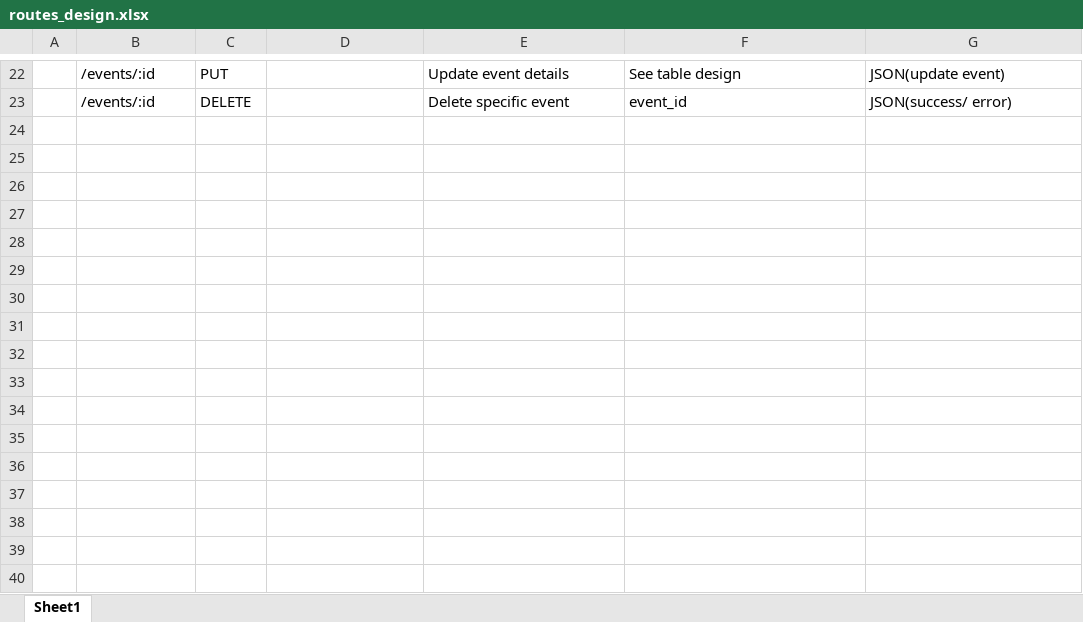
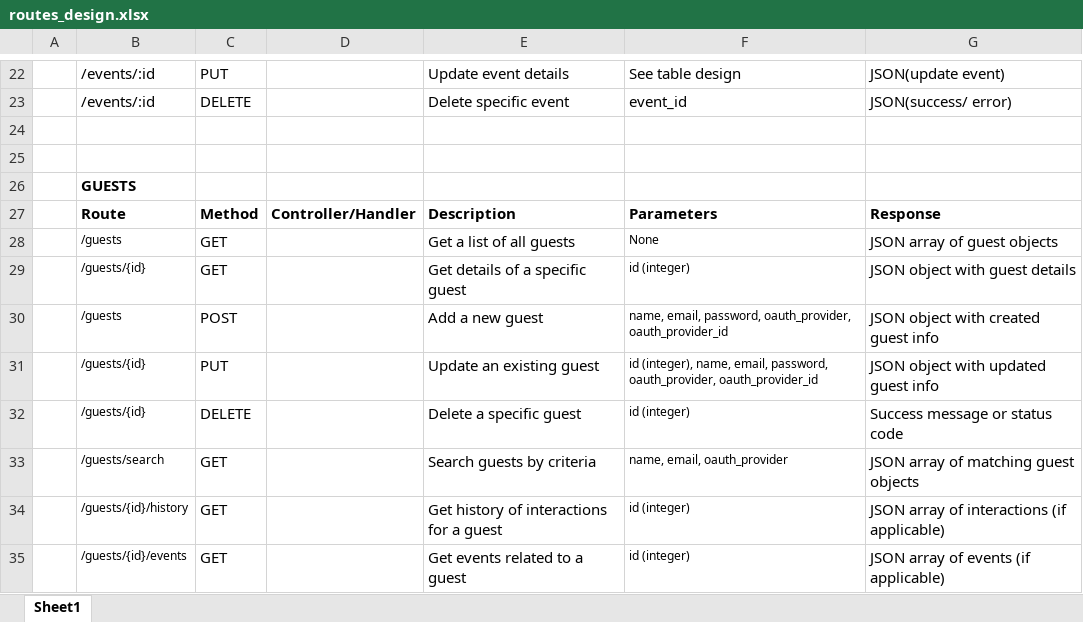
Before and after one commit to MrRumble/GrooveQueue, an Excel workbook: routes_design.xlsx, sheet Sheet1, drawn as a sheet; only a part is shown, gaps mark what is left out; values as stored, in another font and other column widths than the file's, no borders; the diff names each change by its address in the sheet, - before the commit and + after, or states it on an @@ line.

Commit message:
update guest method implemented and tested

```diff
--- a/routes_design.xlsx (sheet Sheet1)
+++ b/routes_design.xlsx (sheet Sheet1)
+row 24: (empty)
+row 25: (empty)
+row 26:  | GUESTS
+row 27:  | Route | Method | Controller/Handler | Description | Parameters | Response
+row 28:  | /guests | GET |  | Get a list of all guests | None | JSON array of guest objects
+row 29:  | /guests/{id} | GET |  | Get details of a specific guest | id (integer) | JSON object with guest details
+row 30:  | /guests | POST |  | Add a new guest | name, email, password, oauth_provider, oauth_provider_id | JSON object with created guest info
+row 31:  | /guests/{id} | PUT |  | Update an existing guest | id (integer), name, email, password, oauth_provider, oauth_provider_id | JSON object with updated guest info
+row 32:  | /guests/{id} | DELETE |  | Delete a specific guest | id (integer) | Success message or status code
+row 33:  | /guests/search | GET |  | Search guests by criteria | name, email, oauth_provider | JSON array of matching guest objects
+row 34:  | /guests/{id}/history | GET |  | Get history of interactions for a guest | id (integer) | JSON array of interactions (if applicable)
+row 35:  | /guests/{id}/events | GET |  | Get events related to a guest | id (integer) | JSON array of events (if applicable)
```
Also changed, not shown: 2 other files.
